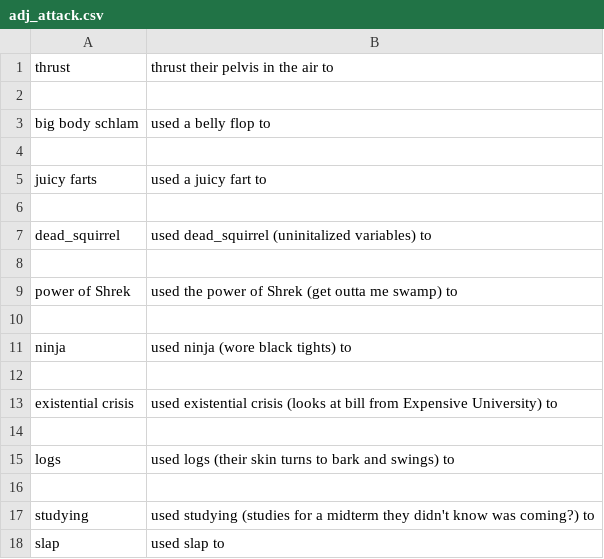
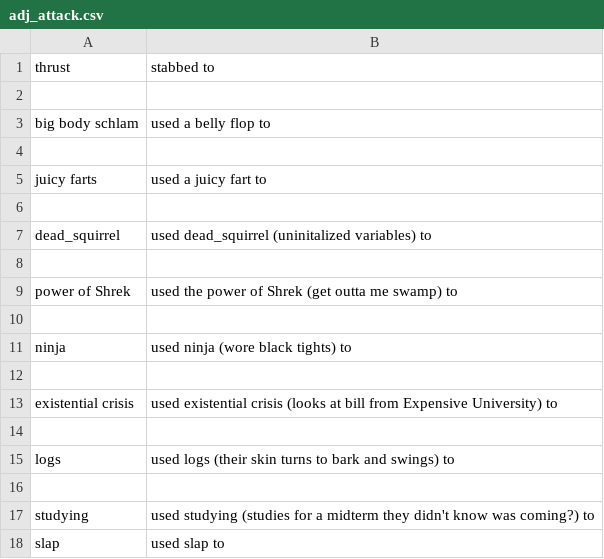
Before and after one commit to jconroy14/Polyhack, a CSV file: Content/adj_attack.csv, drawn as a sheet.

```diff
--- a/Content/adj_attack.csv
+++ b/Content/adj_attack.csv
@@ -1,2 +1,2 @@
-thrust,thrust their pelvis in the air to
+thrust,stabbed to
 
```
Also changed, not shown: Content/theme_enemy.csv, 1 other file.
